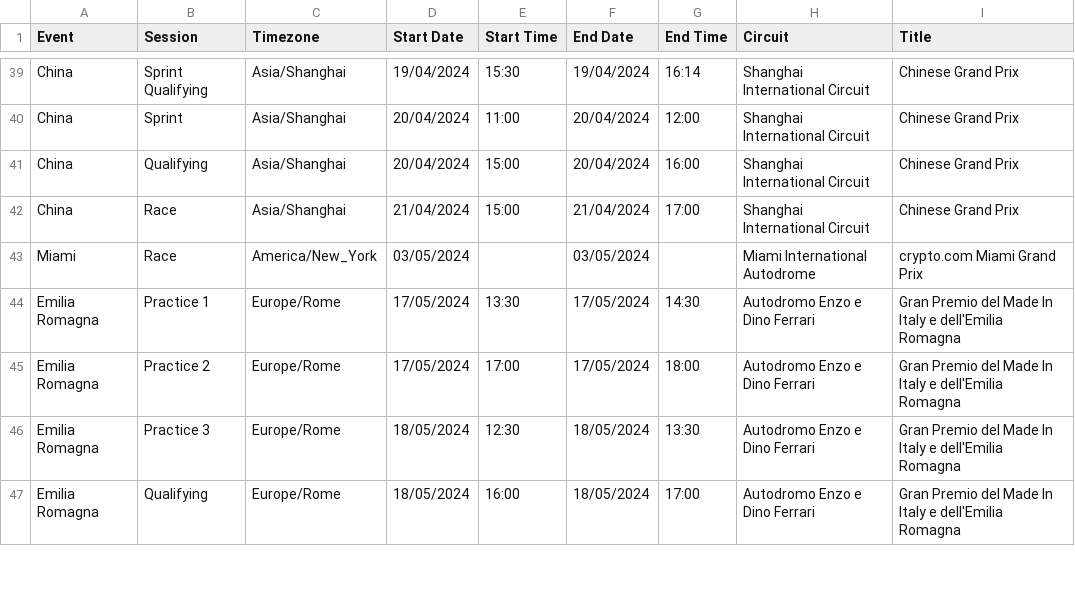
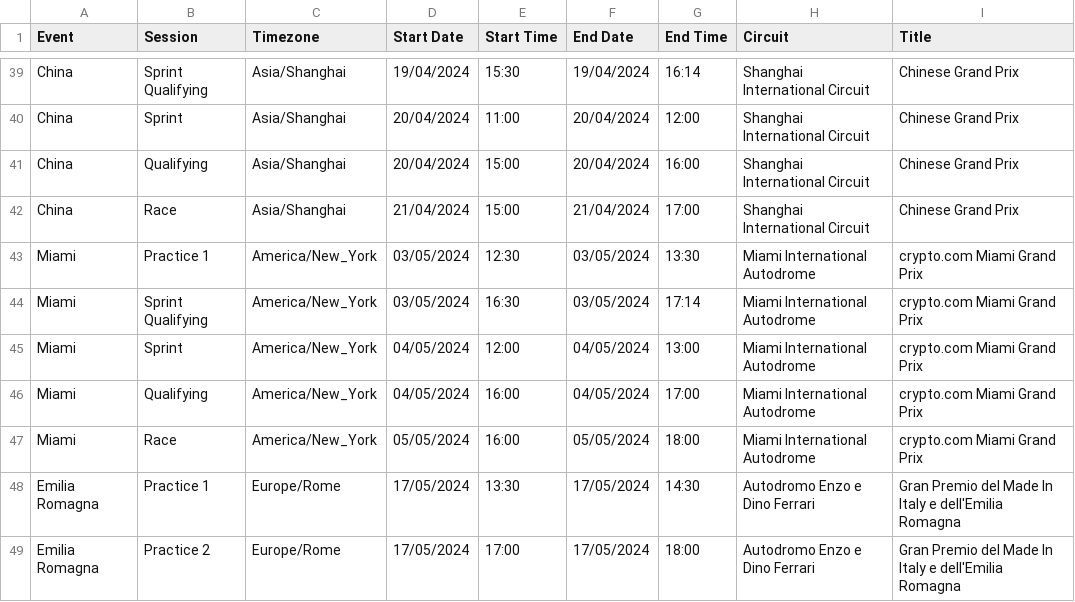
Before and after one commit to robinvenables/calendars, a CSV file: f1/F1/Calendar-Timetable.csv, drawn as a sheet; only a part is shown, gaps mark what is left out; the shorter side is filled out with more unchanged rows.

Commit message:
Add Miami session details

```diff
--- a/f1/F1/Calendar-Timetable.csv
+++ b/f1/F1/Calendar-Timetable.csv
@@ -42,3 +42,7 @@ China,Qualifying,Asia/Shanghai,20/04/2024,15:00,20/04/2024,16:00,Shanghai Intern
 China,Race,Asia/Shanghai,21/04/2024,15:00,21/04/2024,17:00,Shanghai International Circuit,Chinese Grand Prix
-Miami,Race,America/New_York,03/05/2024,,03/05/2024,,Miami International Autodrome,crypto.com Miami Grand Prix
+Miami,Practice 1,America/New_York,03/05/2024,12:30,03/05/2024,13:30,Miami International Autodrome,crypto.com Miami Grand Prix
+Miami,Sprint Qualifying,America/New_York,03/05/2024,16:30,03/05/2024,17:14,Miami International Autodrome,crypto.com Miami Grand Prix
+Miami,Sprint,America/New_York,04/05/2024,12:00,04/05/2024,13:00,Miami International Autodrome,crypto.com Miami Grand Prix
+Miami,Qualifying,America/New_York,04/05/2024,16:00,04/05/2024,17:00,Miami International Autodrome,crypto.com Miami Grand Prix
+Miami,Race,America/New_York,05/05/2024,16:00,05/05/2024,18:00,Miami International Autodrome,crypto.com Miami Grand Prix
 Emilia Romagna,Practice 1,Europe/Rome,17/05/2024,13:30,17/05/2024,14:30,Autodromo Enzo e Dino Ferrari,Gran Premio del Made In Italy e dell'Emilia Romagna
```
Also changed, not shown: 1 other file.
